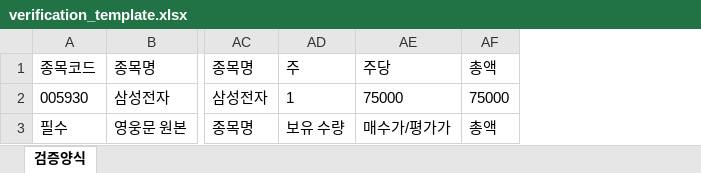
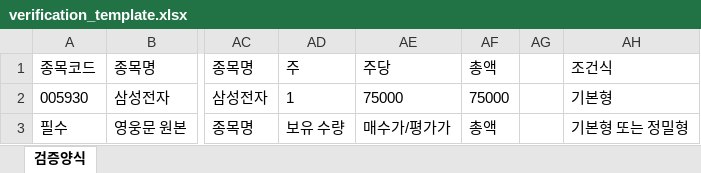
Before and after one commit to K-SongJi/SearchUpStock, an Excel workbook: verification_template.xlsx, sheet 검증양식, drawn as a sheet; only a part is shown, gaps mark what is left out; values as stored, in another font and other column widths than the file's, no borders; the diff names each change by its address in the sheet, - before the commit and + after, or states it on an @@ line.

Commit message:
Enhance verification mode analysis

```diff
--- a/verification_template.xlsx (sheet 검증양식)
+++ b/verification_template.xlsx (sheet 검증양식)
+column AG, empty
+column AH, rows 1-3: 조건식 | 기본형 | 기본형 또는 정밀형
```
Also changed, not shown: 3 other files.
